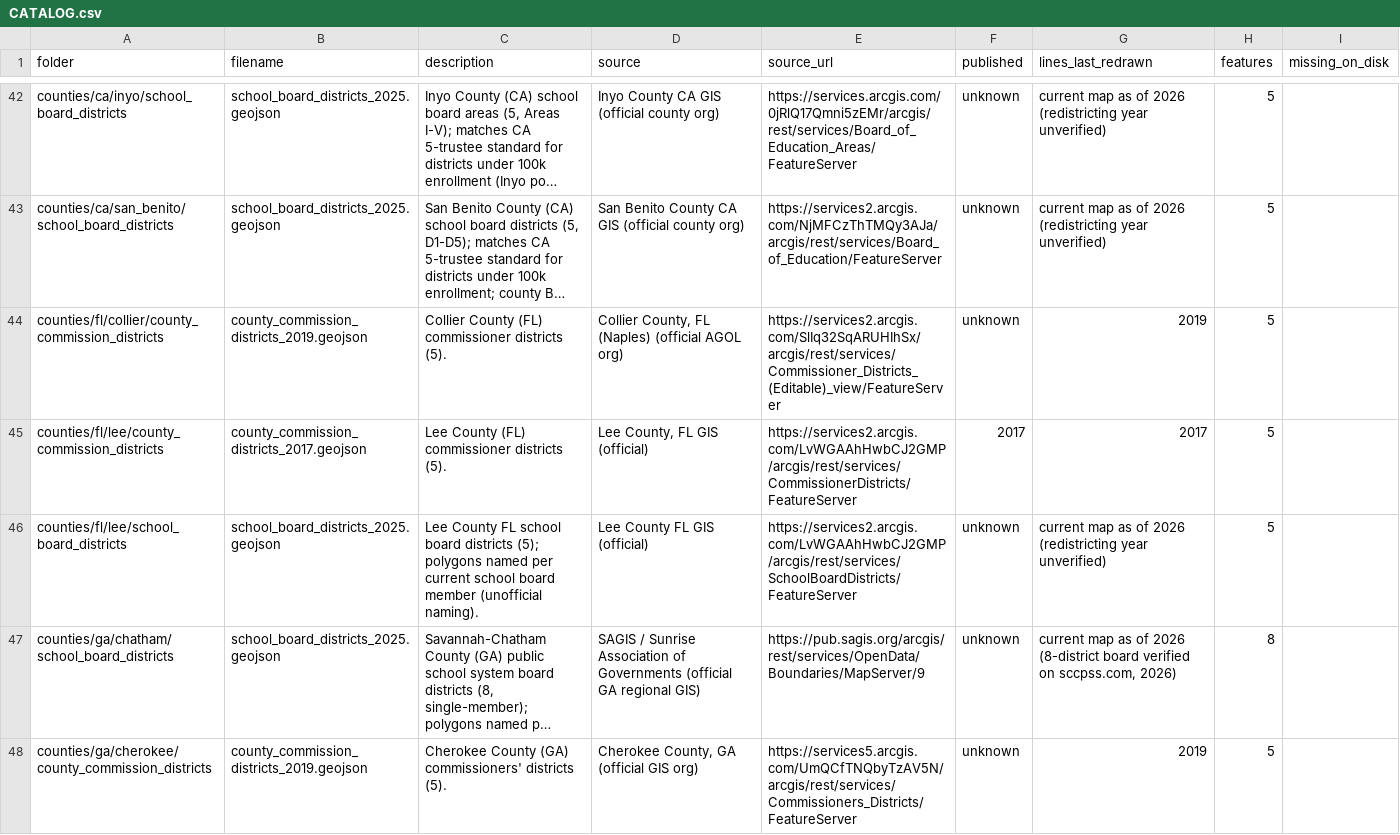
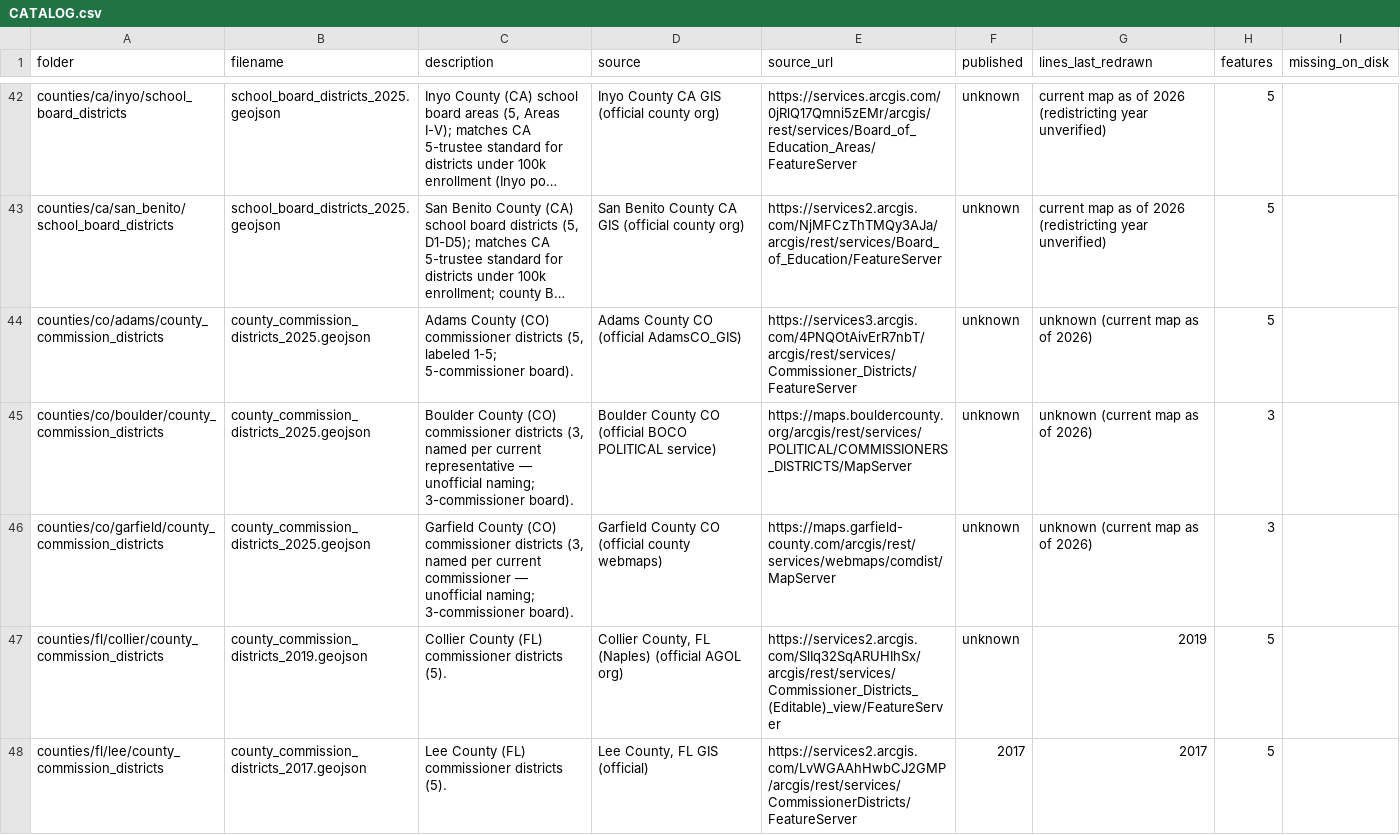
Before and after one commit to pulse-ds/georepo, a CSV file: CATALOG.csv, drawn as a sheet; only a part is shown, gaps mark what is left out; the shorter side is filled out with more unchanged rows; long unchanged cells end in …; the diff names each change by its address in the sheet, - before the commit and + after, or states it on an @@ line.

Commit message:
Round 23: +3 CO county commission files (Adams 5, Garfield 3 per-commissioner, Boulder 3 per-rep); El Paso TX WAF-deferred; WAF retries all blocked; verify ALL GOOD (398 files, 95,414 features)

```diff
--- a/CATALOG.csv
+++ b/CATALOG.csv
+row 44: counties/co/adams/county_commission_districts | county_commission_districts_2025.geojson | Adams County (CO) commissioner districts (5, labeled 1-5; 5-commissioner board). | Adams County CO (official AdamsCO_GIS) | https://services3.arcgis.com/4PNQOtAivErR7nbT/arcgis/rest/services/Commissioner_Districts/FeatureServer | unknown | unknown (current map as of 2026) | 5
+row 45: counties/co/boulder/county_commission_districts | county_commission_districts_2025.geojson | Boulder County (CO) commissioner districts (3, named per current representative — unofficial naming; 3-commissioner board). | Boulder County CO (official BOCO POLITICAL service) | https://maps.bouldercounty.org/arcgis/rest/services/POLITICAL/COMMISSIONERS_DISTRICTS/MapServer | unknown | unknown (current map as of 2026) | 3
+row 46: counties/co/garfield/county_commission_districts | county_commission_districts_2025.geojson | Garfield County (CO) commissioner districts (3, named per current commissioner — unofficial naming; 3-commissioner board). | Garfield County CO (official county webmaps) | https://maps.garfield-county.com/arcgis/rest/services/webmaps/comdist/MapServer | unknown | unknown (current map as of 2026) | 3
```
Also changed, not shown: 5 other files.
